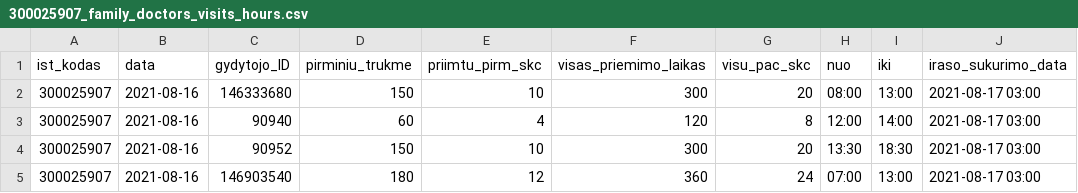
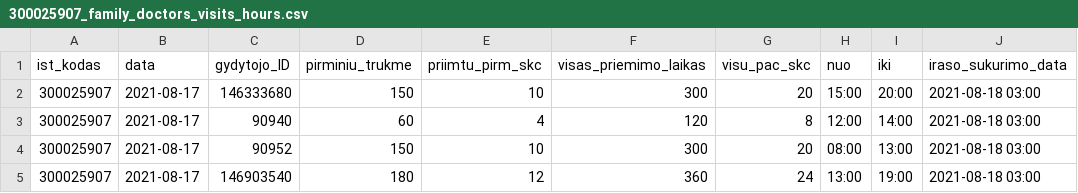
Before and after one commit to sveikatos-klinika/registrations_sveikatos-klinika, a CSV file: 300025907_family_doctors_visits_hours.csv, drawn as a sheet.

```diff
--- a/300025907_family_doctors_visits_hours.csv
+++ b/300025907_family_doctors_visits_hours.csv
@@ -1,5 +1,5 @@
 ist_kodas;data;gydytojo_ID;pirminiu_trukme;priimtu_pirm_skc;visas_priemimo_laikas;visu_pac_skc;nuo;iki;iraso_sukurimo_data
-300025907;2021-08-16;146333680;150;10;300;20;08:00;13:00;2021-08-17 03:00
-300025907;2021-08-16;90940;60;4;120;8;12:00;14:00;2021-08-17 03:00
-300025907;2021-08-16;90952;150;10;300;20;13:30;18:30;2021-08-17 03:00
-300025907;2021-08-16;146903540;180;12;360;24;07:00;13:00;2021-08-17 03:00
+300025907;2021-08-17;146333680;150;10;300;20;15:00;20:00;2021-08-18 03:00
+300025907;2021-08-17;90940;60;4;120;8;12:00;14:00;2021-08-18 03:00
+300025907;2021-08-17;90952;150;10;300;20;08:00;13:00;2021-08-18 03:00
+300025907;2021-08-17;146903540;180;12;360;24;13:00;19:00;2021-08-18 03:00
```
Also changed, not shown: 1 other file.
